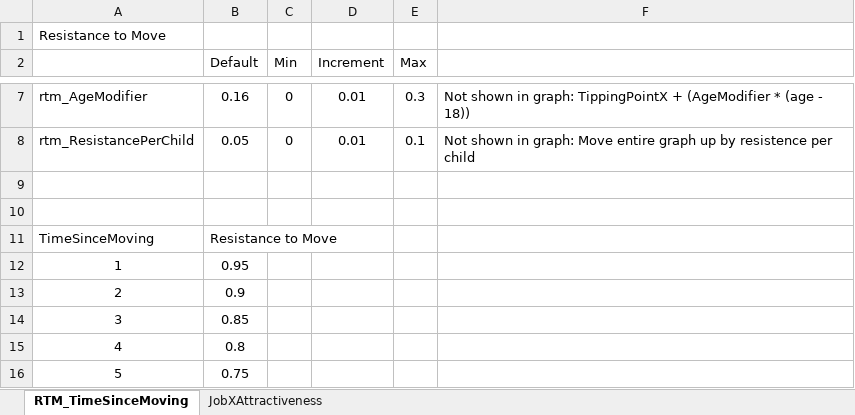
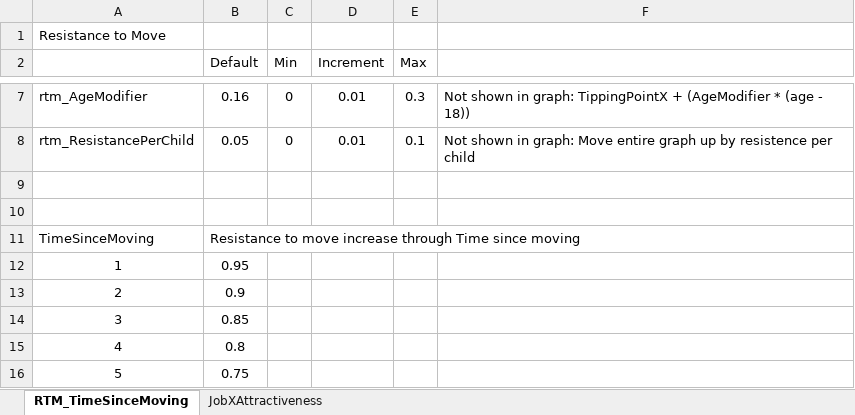
Before and after one commit to MBrouns/Zipfs-Law-and-city-development, an Excel workbook: docs/Randomness in code explained.xlsx, sheet RTM_TimeSinceMoving, drawn as a sheet; only a part is shown, gaps mark what is left out; values as stored, in another font and other column widths than the file's, no borders; charts and pictures not drawn; the diff names each change by its address in the sheet, - before the commit and + after, or states it on an @@ line.

Commit message:
Flowcharts lifestages and moving system + Model documentation for CPB

```diff
--- a/docs/Randomness in code explained.xlsx (sheet RTM_TimeSinceMoving)
+++ b/docs/Randomness in code explained.xlsx (sheet RTM_TimeSinceMoving)
-B11 (Default): Resistance to Move
+B11 (Default): Resistance to move increase through Time since moving
```
Also changed, not shown: charts or pictures, 5 other files.
